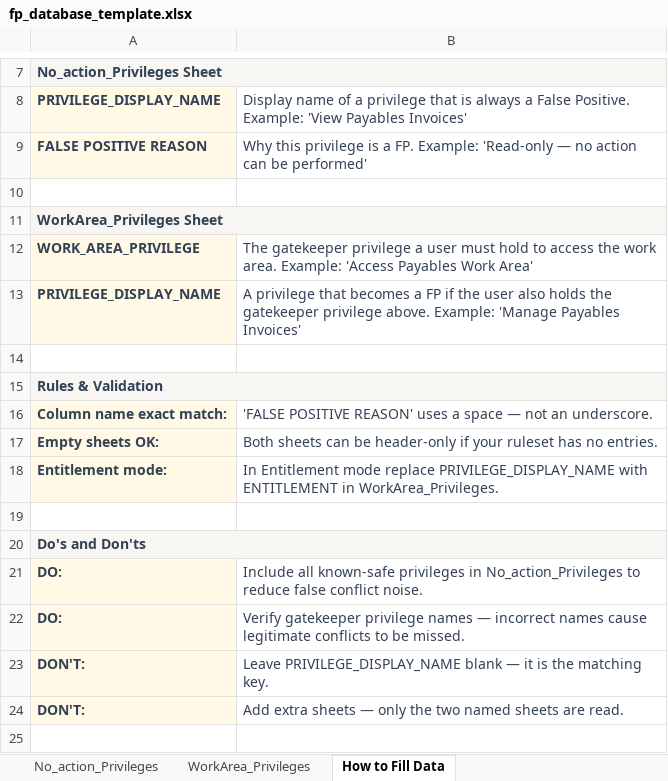
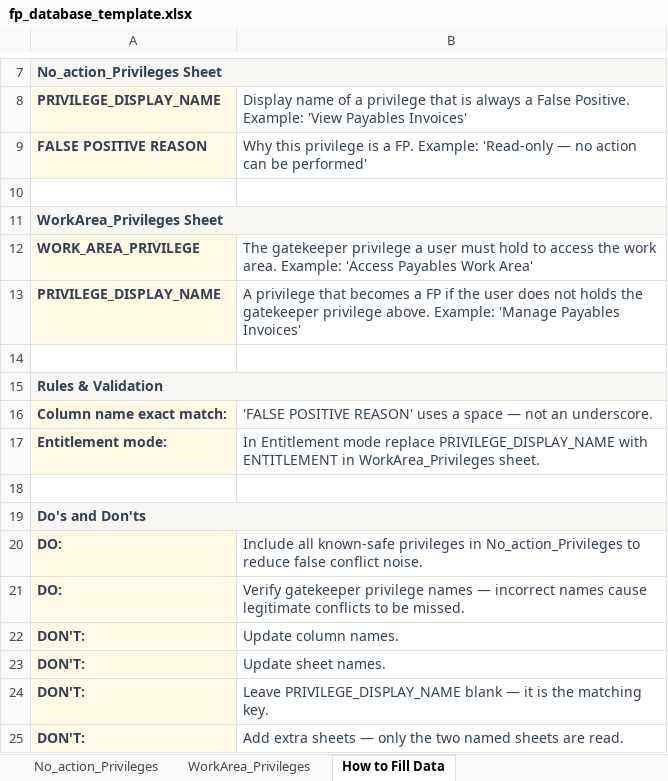
Before and after one commit to Khizar246/governance_platform, an Excel workbook: backend/templates/fp-analysis/fp_database_template.xlsx, sheet How to Fill Data, drawn as a sheet; only a part is shown, gaps mark what is left out; values as stored, in another font and other column widths than the file's, no borders; removed rows and columns are numbered as before the commit, all else as after; the diff names each change by its address in the sheet, - before the commit and + after, or states it on an @@ line.

```diff
--- a/backend/templates/fp-analysis/fp_database_template.xlsx (sheet How to Fill Data)
+++ b/backend/templates/fp-analysis/fp_database_template.xlsx (sheet How to Fill Data)
-B13: …the user also holds the…
+B13: …the user does not holds the…
-row 17: Empty sheets OK: | Both sheets can be header-only if your ruleset has no entries.
-B17: …ENTITLEMENT in WorkArea_Privileges.
+B17: …ENTITLEMENT in WorkArea_Privileges sheet.
+row 22: DON'T: | Update column names.
+row 23: DON'T: | Update sheet names.
```
Also changed, not shown: backend/templates/fp-analysis/sod_analysis_template.xlsx, 18 other files.
